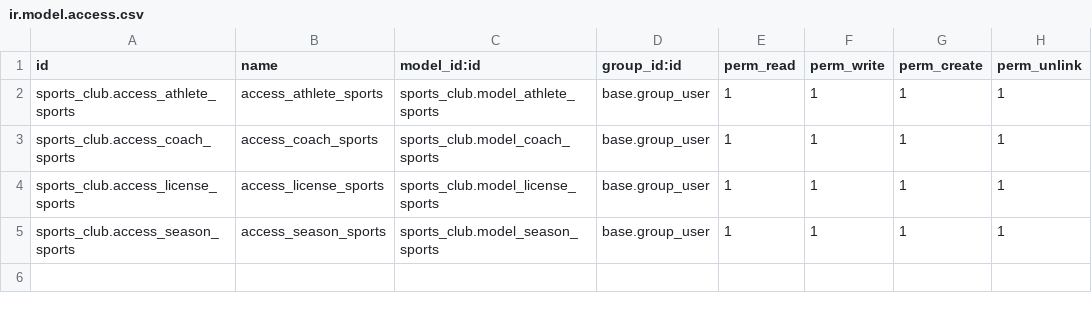
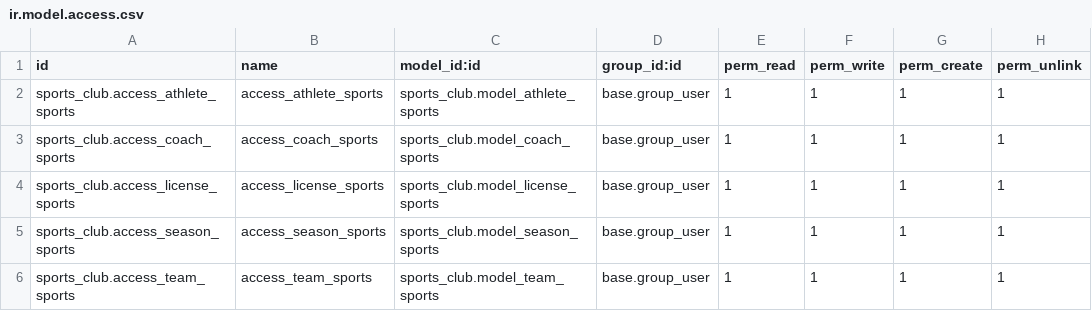
Before and after one commit to UxioMendezPRO/sports_club, a CSV file: security/ir.model.access.csv, drawn as a sheet; the diff names each change by its address in the sheet, - before the commit and + after, or states it on an @@ line.

Commit message:
[ADD]coah_sports: añadidas vistas y modelo teams

```diff
--- a/security/ir.model.access.csv
+++ b/security/ir.model.access.csv
+row 6: sports_club.access_team_sports | access_team_sports | sports_club.model_team_sports | base.group_user | 1 | 1 | 1 | 1
```
Also changed, not shown: 7 other files.
